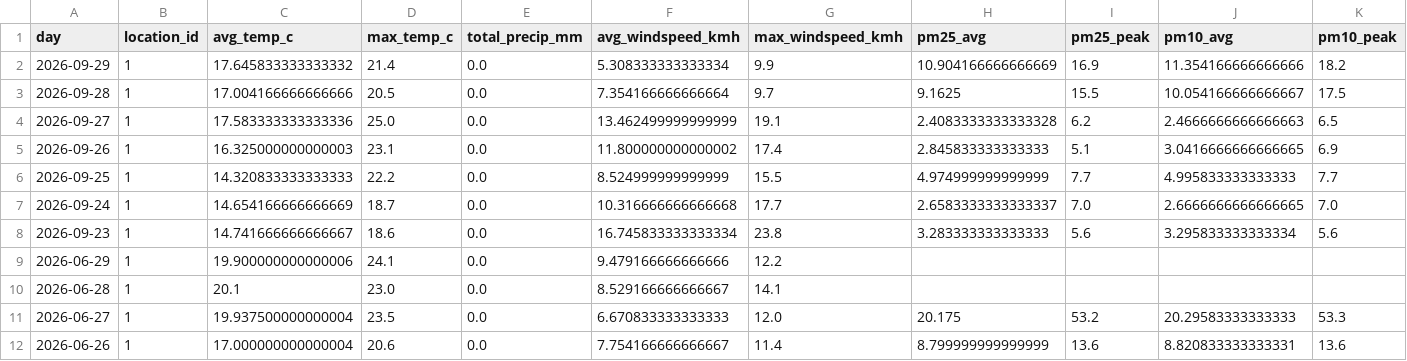
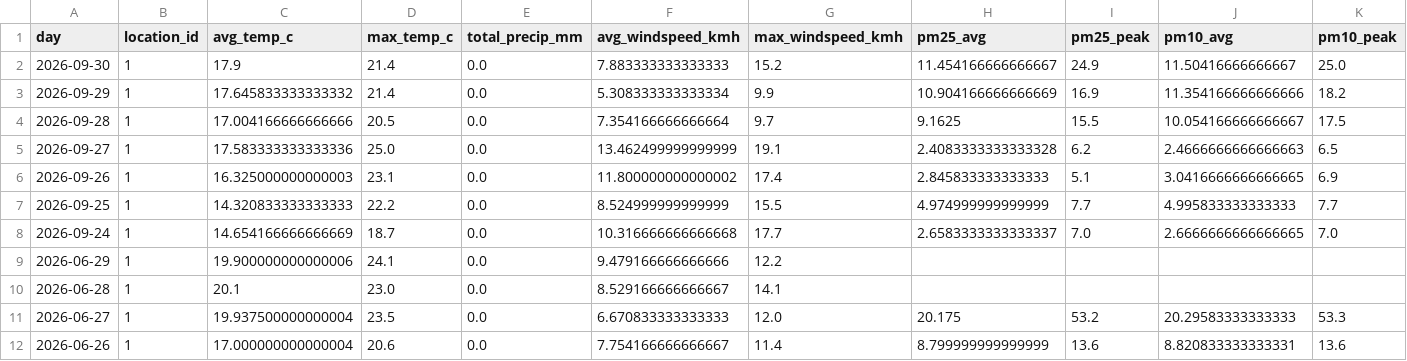
Before and after one commit to Data-Netrunner/City-Conditions-ETL-Pipeline, a CSV file: reports/latest_kpis.csv, drawn as a sheet; only a part is shown; removed rows and columns are numbered as before the commit, all else as after; rows hold the shown columns only; the diff names each change by its address in the sheet, - before the commit and + after, or states it on an @@ line.

```diff
--- a/reports/latest_kpis.csv
+++ b/reports/latest_kpis.csv
+row 2: 2026-09-30 | 1 | 17.9 | 21.4 | 0.0 | 7.883333333333333 | 15.2 | 11.454166666666667 | 24.9 | 11.50416666666667 | 25.0
-row 8: 2026-09-23 | 1 | 14.741666666666667 | 18.6 | 0.0 | 16.745833333333334 | 23.8 | 3.283333333333333 | 5.6 | 3.295833333333334 | 5.6
```
Also changed, not shown: data/history/daily_observations.csv, reports/prediction_backtest.csv, 9 other files.
